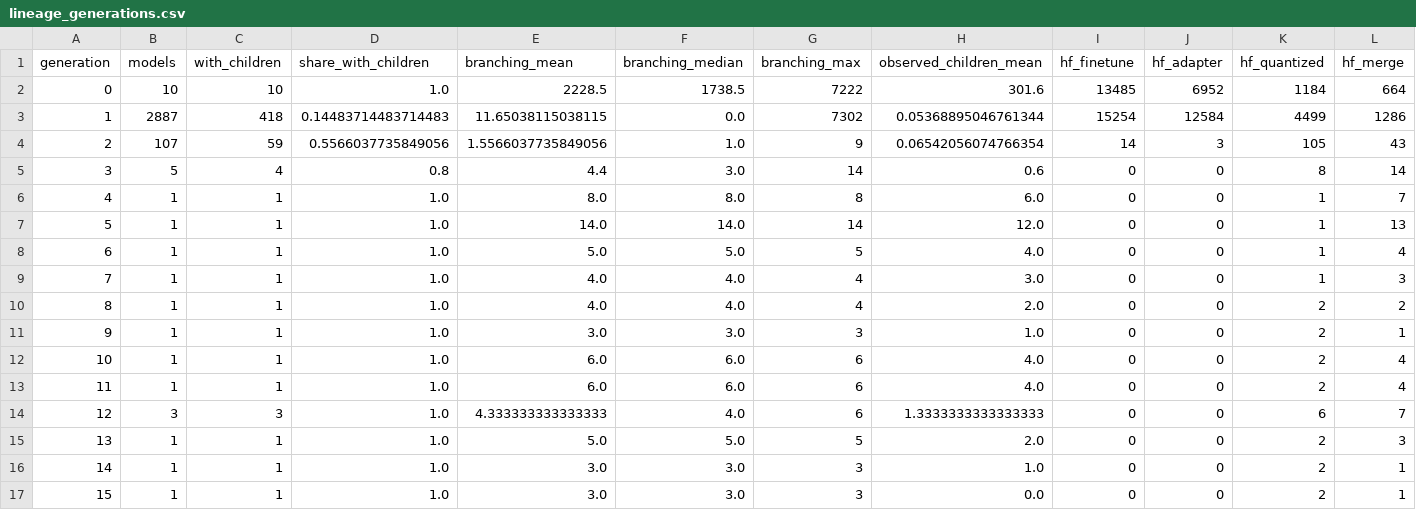
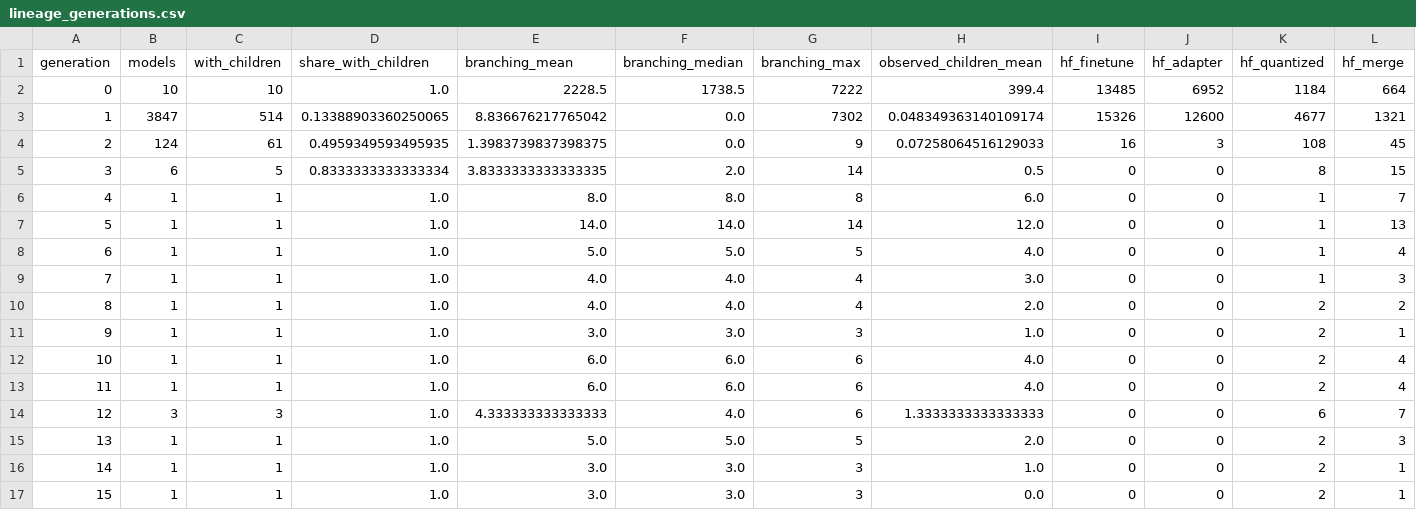
Before and after one commit to igris-ap/hf-ecosystem, a CSV file: results/lineage_generations.csv, drawn as a sheet.

```diff
--- a/results/lineage_generations.csv
+++ b/results/lineage_generations.csv
@@ -1,6 +1,6 @@
 generation,models,with_children,share_with_children,branching_mean,branching_median,branching_max,observed_children_mean,hf_finetune,hf_adapter,hf_quantized,hf_merge
-0,10,10,1.0,2228.5,1738.5,7222,301.6,13485,6952,1184,664
-1,2887,418,0.14483714483714483,11.65038115038115,0.0,7302,0.05368895046761344,15254,12584,4499,1286
-2,107,59,0.5566037735849056,1.5566037735849056,1.0,9,0.06542056074766354,14,3,105,43
-3,5,4,0.8,4.4,3.0,14,0.6,0,0,8,14
+0,10,10,1.0,2228.5,1738.5,7222,399.4,13485,6952,1184,664
+1,3847,514,0.13388903360250065,8.836676217765042,0.0,7302,0.048349363140109174,15326,12600,4677,1321
+2,124,61,0.4959349593495935,1.3983739837398375,0.0,9,0.07258064516129033,16,3,108,45
+3,6,5,0.8333333333333334,3.8333333333333335,2.0,14,0.5,0,0,8,15
 4,1,1,1.0,8.0,8.0,8,6.0,0,0,1,7
```
Also changed, not shown: results/license_conflicts.csv, results/ranking_top20_sample_graph.csv, 33 other files.
